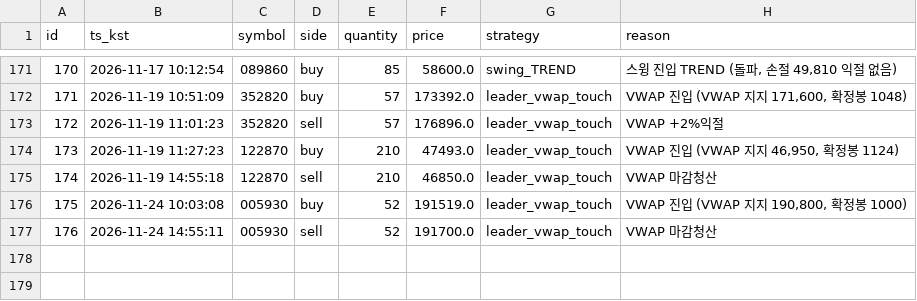
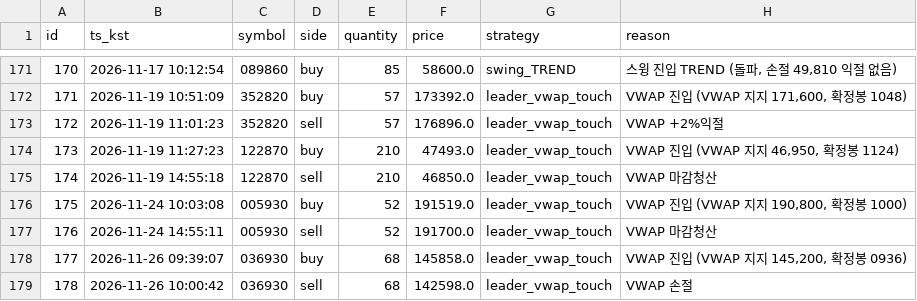
Before and after one commit to inwhan987/-, a CSV file: data/trades.csv, drawn as a sheet; only a part is shown, gaps mark what is left out; the diff names each change by its address in the sheet, - before the commit and + after, or states it on an @@ line.

```diff
--- a/data/trades.csv
+++ b/data/trades.csv
+row 178: 177 | 2026-11-26 09:39:07 | 036930 | buy | 68 | 145858.0 | leader_vwap_touch | VWAP 진입 (VWAP 지지 145,200, 확정봉 0936)
+row 179: 178 | 2026-11-26 10:00:42 | 036930 | sell | 68 | 142598.0 | leader_vwap_touch | VWAP 손절
```
Also changed, not shown: data/reviews.csv, 16 other files.
